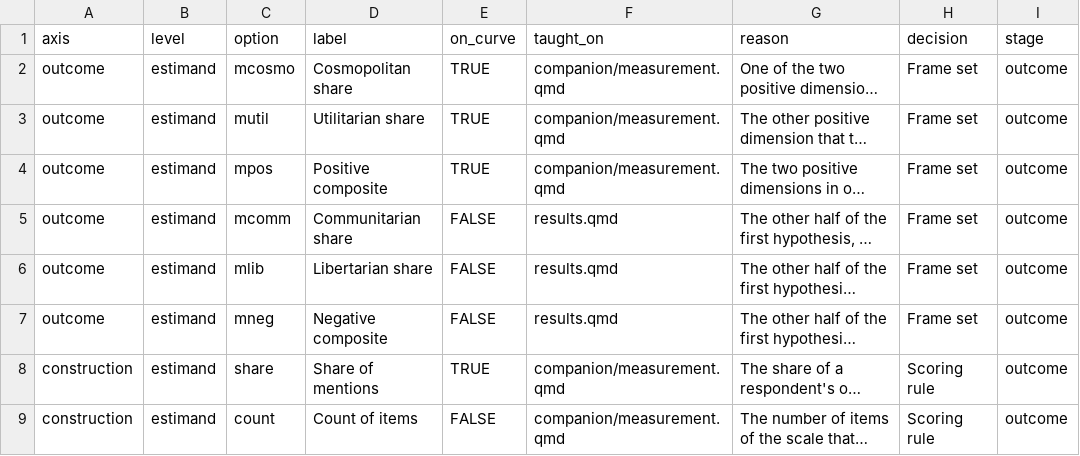
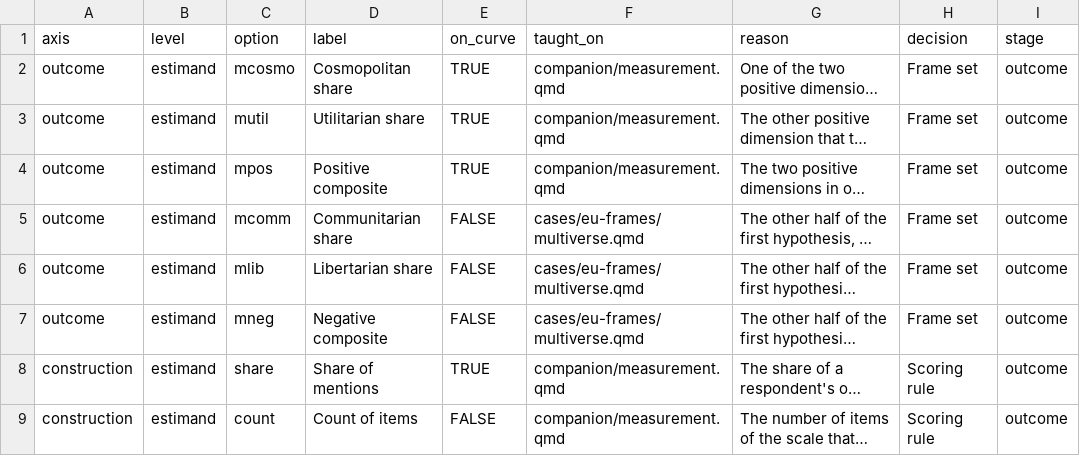
Before and after one commit to CodeMoreh/replication-lab, a CSV file: data/menu_options.csv, drawn as a sheet; only a part is shown; long unchanged cells end in …; the diff names each change by its address in the sheet, - before the commit and + after, or states it on an @@ line.

```diff
--- a/data/menu_options.csv
+++ b/data/menu_options.csv
-F5:F7 (taught_on): results.qmd
+F5:F7 (taught_on): cases/eu-frames/multiverse.qmd
```
Also changed, not shown: 6 other files.
